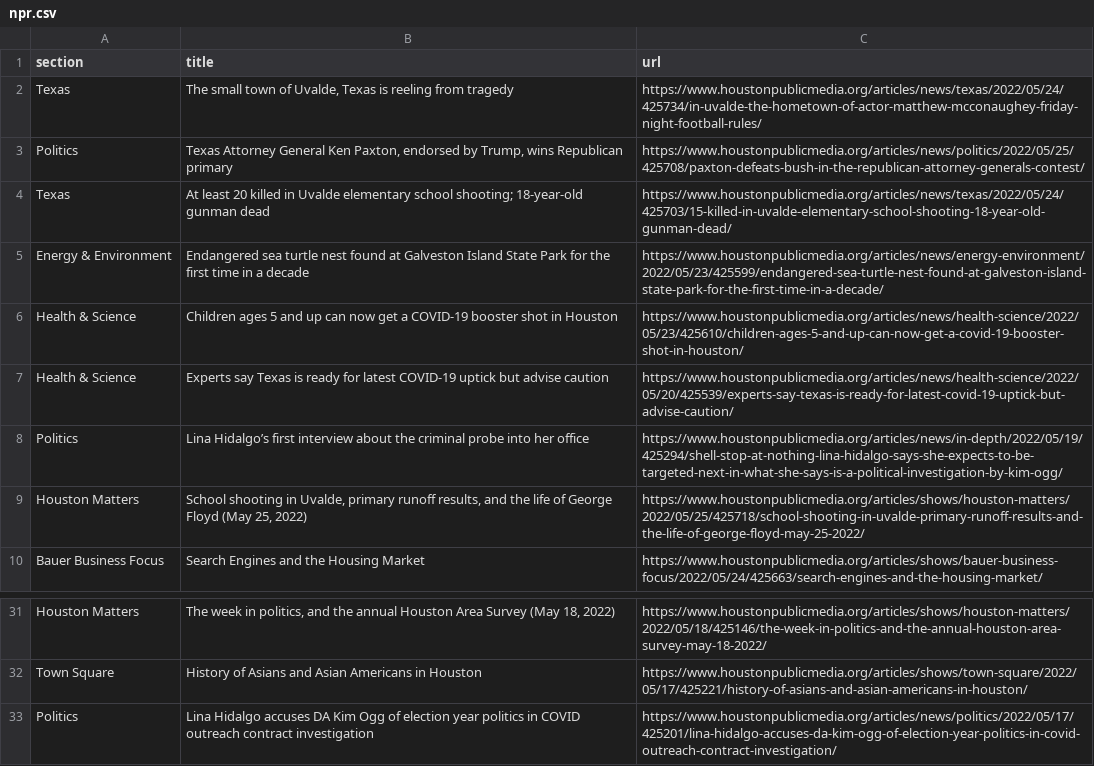
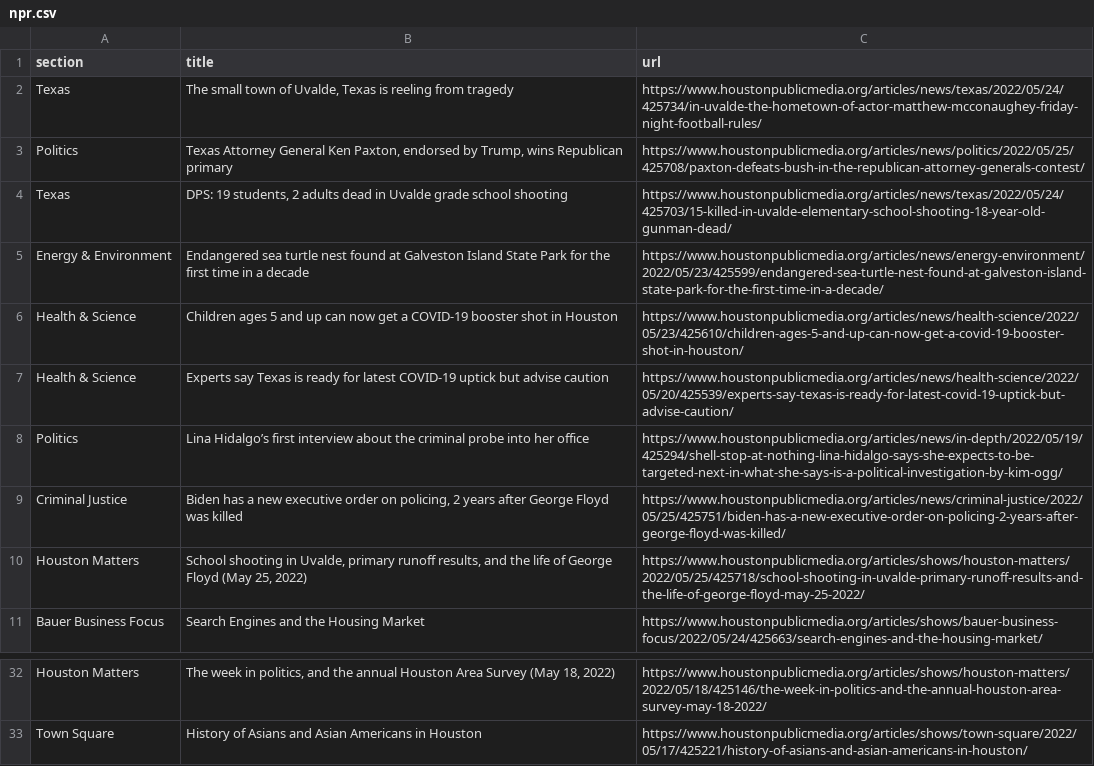
Before and after one commit to js5966/auto_run, a CSV file: npr.csv, drawn as a sheet; only a part is shown, gaps mark what is left out.

```diff
--- a/npr.csv
+++ b/npr.csv
@@ -3,3 +3,3 @@ Texas,"The small town of Uvalde, Texas is reeling from tragedy",https://www.hous
 Politics,"Texas Attorney General Ken Paxton, endorsed by Trump, wins Republican primary",https://www.houstonpublicmedia.org/articles/news/politics/2022/05/25/425708/paxton-defeats-bush-in-the-republican-attorney-generals-contest/
-Texas,At least 20 killed in Uvalde elementary school shooting; 18-year-old gunman dead,https://www.houstonpublicmedia.org/articles/news/texas/2022/05/24/425703/15-killed-in-uvalde-elementary-school-shooting-18-year-old-gunman-dead/
+Texas,"DPS: 19 students, 2 adults dead in Uvalde grade school shooting",https://www.houstonpublicmedia.org/articles/news/texas/2022/05/24/425703/15-killed-in-uvalde-elementary-school-shooting-18-year-old-gunman-dead/
 Energy & Environment,Endangered sea turtle nest found at Galveston Island State Park for the first time in a decade,https://www.houstonpublicmedia.org/articles/news/energy-environment/2022/05/23/425599/endangered-sea-turtle-nest-found-at-galveston-island-state-park-for-the-first-time-in-a-decade/
@@ -8,2 +8,3 @@ Health & Science,Experts say Texas is ready for latest COVID-19 uptick but advis
 Politics,Lina Hidalgo’s first interview about the criminal probe into her office,https://www.houstonpublicmedia.org/articles/news/in-depth/2022/05/19/425294/shell-stop-at-nothing-lina-hidalgo-says-she-expects-to-be-targeted-next-in-what-she-says-is-a-political-investigation-by-kim-ogg/
+Criminal Justice,"Biden has a new executive order on policing, 2 years after George Floyd was killed",https://www.houstonpublicmedia.org/articles/news/criminal-justice/2022/05/25/425751/biden-has-a-new-executive-order-on-policing-2-years-after-george-floyd-was-killed/
 Houston Matters,"School shooting in Uvalde, primary runoff results, and the life of George Floyd (May 25, 2022)",https://www.houstonpublicmedia.org/articles/shows/houston-matters/2022/05/25/425718/school-shooting-in-uvalde-primary-runoff-results-and-the-life-of-george-floyd-may-25-2022/
@@ -32,2 +33 @@ Houston Matters,"The week in politics, and the annual Houston Area Survey (May 1
 Town Square,History of Asians and Asian Americans in Houston,https://www.houstonpublicmedia.org/articles/shows/town-square/2022/05/17/425221/history-of-asians-and-asian-americans-in-houston/
-Politics,Lina Hidalgo accuses DA Kim Ogg of election year politics in COVID outreach contract investigation,https://www.houstonpublicmedia.org/articles/news/politics/2022/05/17/425201/lina-hidalgo-accuses-da-kim-ogg-of-election-year-politics-in-covid-outreach-contract-investigation/
```
